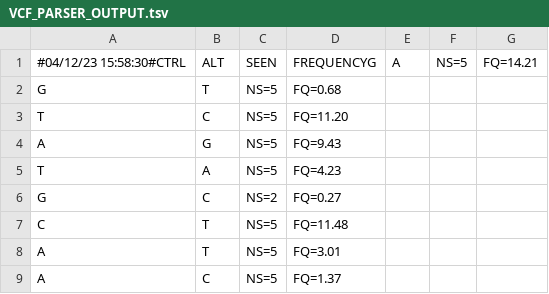
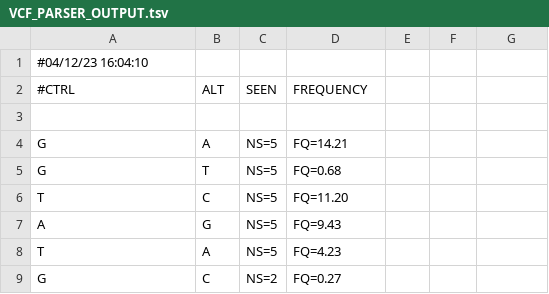
Before and after one commit to mcuaya1/VCF-parser, a TSV file: VCF_PARSER_OUTPUT.tsv, drawn as a sheet; only a part is shown; the shorter side is filled out with more unchanged rows; addresses are those after the commit; the diff names each change by its address in the sheet, - before the commit and + after, or states it on an @@ line.

Commit message:
Temp fix to output bug

```diff
--- a/VCF_PARSER_OUTPUT.tsv
+++ b/VCF_PARSER_OUTPUT.tsv
+row 1: #04/12/23 16:04:10
+row 2: #CTRL | ALT | SEEN | FREQUENCY
-row 3: #04/12/23 15:58:30#CTRL | ALT | SEEN | FREQUENCYG | A | NS=5 | FQ=14.21
+row 3: (empty)
+row 4: G | A | NS=5 | FQ=14.21
```
Also changed, not shown: 1 other file.
